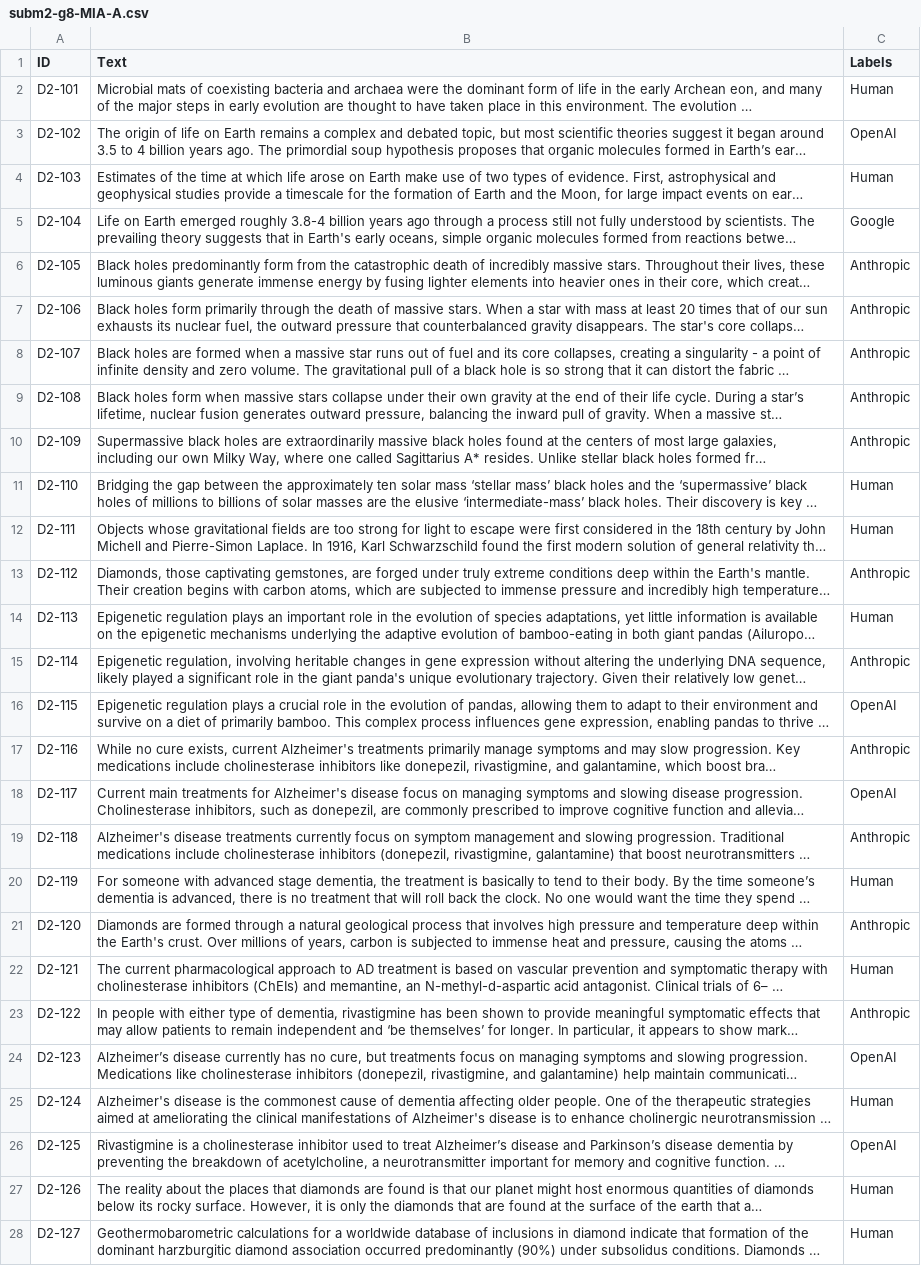
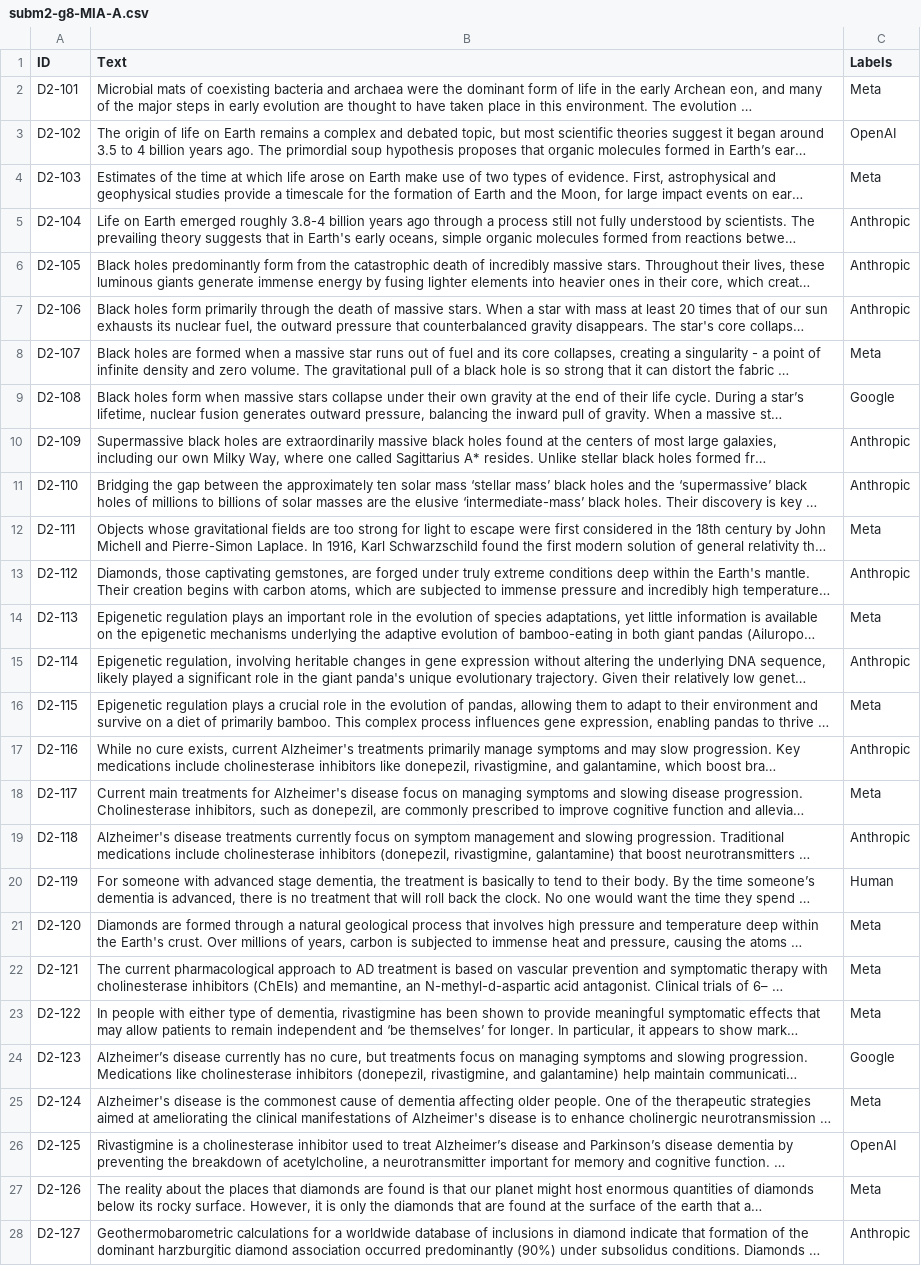
Before and after one commit to MIA-CDFR/AP, a CSV file: Subm2/subm2-g8-MIA-A.csv, drawn as a sheet; only a part is shown; long unchanged cells end in …; the diff covers the shown part only; the diff names each change by its address in the sheet, - before the commit and + after, or states it on an @@ line.

```diff
--- a/Subm2/subm2-g8-MIA-A.csv
+++ b/Subm2/subm2-g8-MIA-A.csv
-C2 (Labels): Human
+C2 (Labels): Meta
-C4 (Labels): Human
+C4 (Labels): Meta
-C5 (Labels): Google
+C5 (Labels): Anthropic
-C8 (Labels): Anthropic
+C8 (Labels): Meta
-C9 (Labels): Anthropic
+C9 (Labels): Google
-C11 (Labels): Human
+C11 (Labels): Anthropic
-C12 (Labels): Human
+C12 (Labels): Meta
-C14 (Labels): Human
+C14 (Labels): Meta
-C16 (Labels): OpenAI
+C16 (Labels): Meta
-C18 (Labels): OpenAI
+C18 (Labels): Meta
-C21 (Labels): Anthropic
+C21 (Labels): Meta
-C22 (Labels): Human
+C22 (Labels): Meta
-C23 (Labels): Anthropic
+C23 (Labels): Meta
-C24 (Labels): OpenAI
+C24 (Labels): Google
-C25 (Labels): Human
+C25 (Labels): Meta
-C27 (Labels): Human
+C27 (Labels): Meta
-C28 (Labels): Human
+C28 (Labels): Anthropic
```
Also changed, not shown: 71 edited cells elsewhere in this file, Subm2/subm2-g8-MIA-B.csv, 19 other files.
